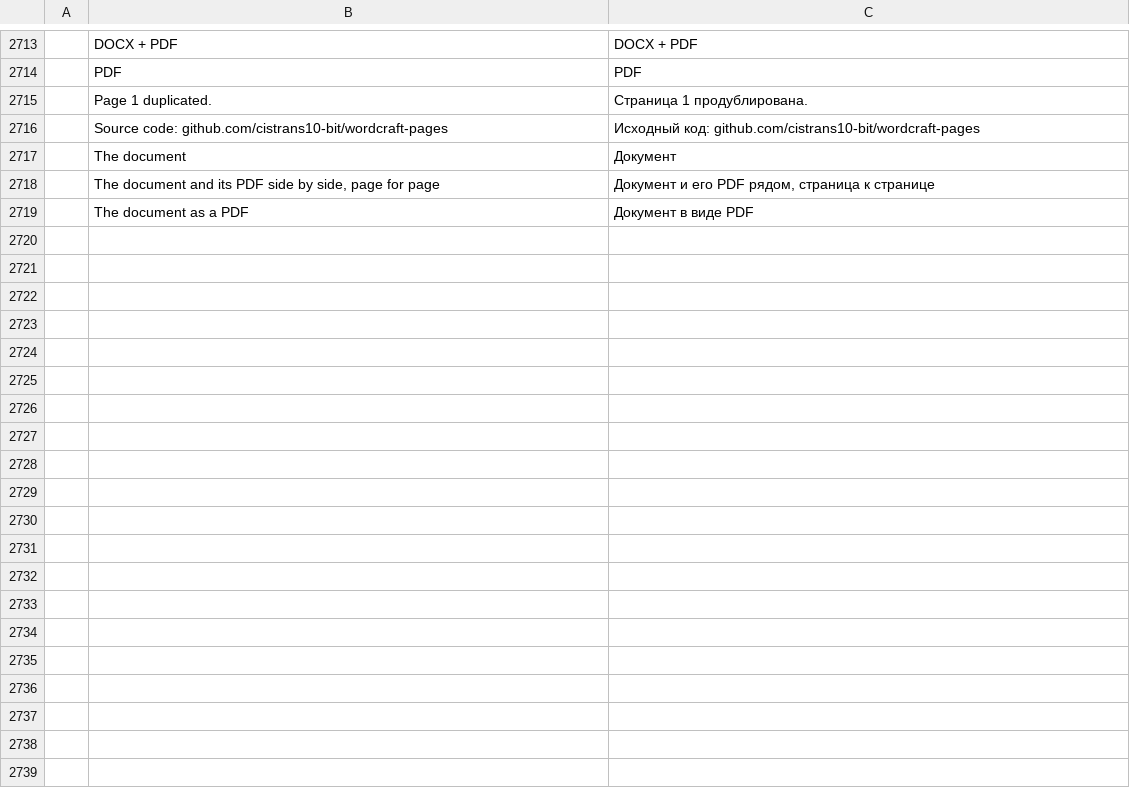
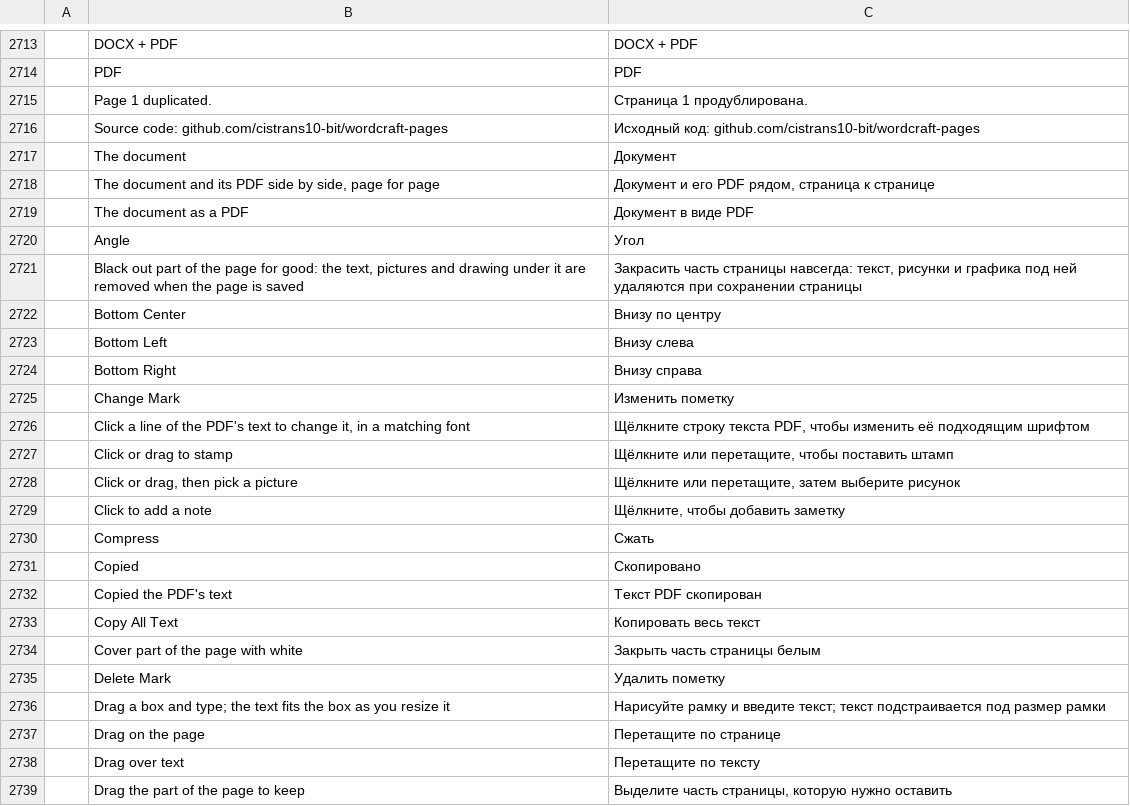
Before and after one commit to cistrans10-bit/wordcraft-pages, a TSV file: crates/ui-egui/src/i18n/ru.tsv, drawn as a sheet; only a part is shown, gaps mark what is left out; the diff covers the shown part only; the diff names each change by its address in the sheet, - before the commit and + after, or states it on an @@ line.

```diff
--- a/crates/ui-egui/src/i18n/ru.tsv
+++ b/crates/ui-egui/src/i18n/ru.tsv
+row 2720:  | Angle | Угол
+row 2721:  | Black out part of the page for good: the text, pictures and drawing under it are removed when the page is saved | Закрасить часть страницы навсегда: текст, рисунки и графика под ней удаляются при сохранении страницы
+row 2722:  | Bottom Center | Внизу по центру
+row 2723:  | Bottom Left | Внизу слева
+row 2724:  | Bottom Right | Внизу справа
+row 2725:  | Change Mark | Изменить пометку
+row 2726:  | Click a line of the PDF's text to change it, in a matching font | Щёлкните строку текста PDF, чтобы изменить её подходящим шрифтом
+row 2727:  | Click or drag to stamp | Щёлкните или перетащите, чтобы поставить штамп
+row 2728:  | Click or drag, then pick a picture | Щёлкните или перетащите, затем выберите рисунок
+row 2729:  | Click to add a note | Щёлкните, чтобы добавить заметку
+row 2730:  | Compress | Сжать
+row 2731:  | Copied | Скопировано
+row 2732:  | Copied the PDF's text | Текст PDF скопирован
+row 2733:  | Copy All Text | Копировать весь текст
+row 2734:  | Cover part of the page with white | Закрыть часть страницы белым
+row 2735:  | Delete Mark | Удалить пометку
+row 2736:  | Drag a box and type; the text fits the box as you resize it | Нарисуйте рамку и введите текст; текст подстраивается под размер рамки
+row 2737:  | Drag on the page | Перетащите по странице
+row 2738:  | Drag over text | Перетащите по тексту
+row 2739:  | Drag the part of the page to keep | Выделите часть страницы, которую нужно оставить
```
Also changed, not shown: 61 added rows elsewhere in this file, crates/ui-egui/src/i18n/cs.tsv, crates/ui-egui/src/i18n/hu.tsv, 47 other files.
